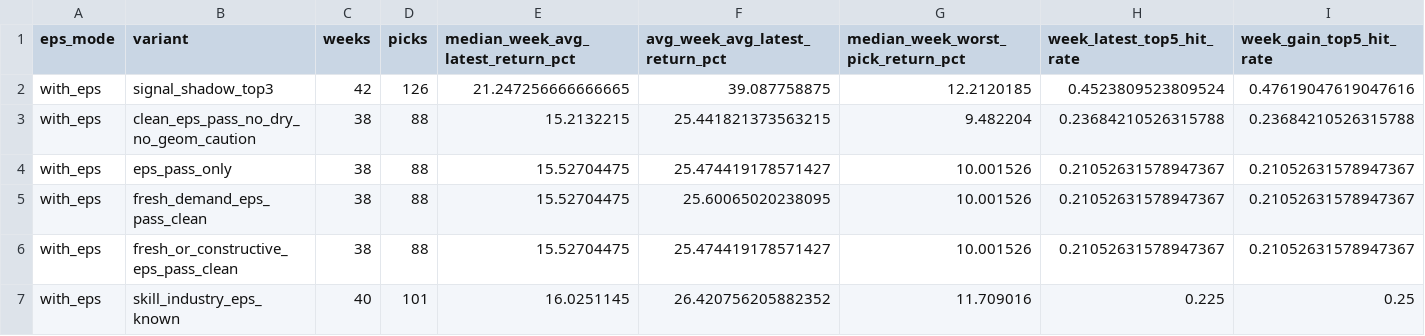
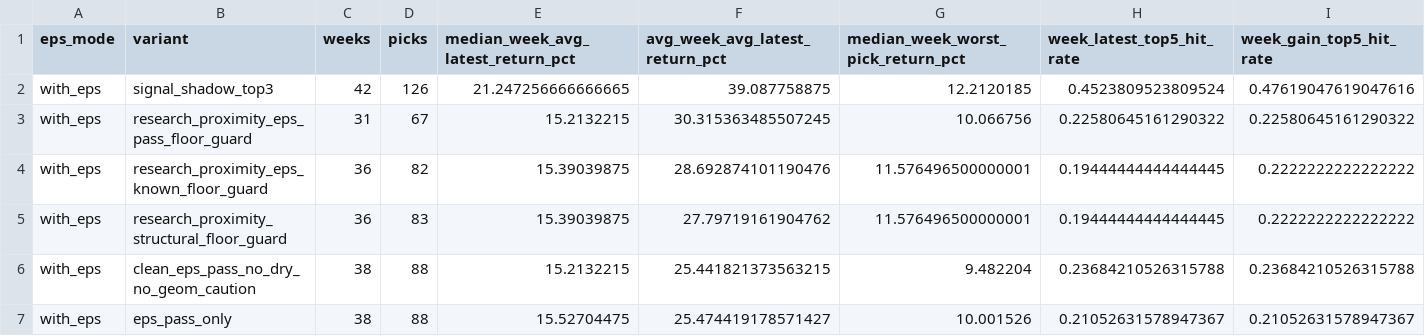
Before and after one commit to githhhh/Yfinance_data, a CSV file: backtest/ibd_weekly_signal_oracle_eval/with_eps_variant_summary.csv, drawn as a sheet; only a part is shown; the shorter side is filled out with more unchanged rows; rows hold the shown columns only; the diff names each change by its address in the sheet, - before the commit and + after, or states it on an @@ line.

```diff
--- a/backtest/ibd_weekly_signal_oracle_eval/with_eps_variant_summary.csv
+++ b/backtest/ibd_weekly_signal_oracle_eval/with_eps_variant_summary.csv
+row 3: with_eps | research_proximity_eps_pass_floor_guard | 31 | 67 | 15.2132215 | 30.315363485507245 | 10.066756 | 0.22580645161290322 | 0.22580645161290322
+row 4: with_eps | research_proximity_eps_known_floor_guard | 36 | 82 | 15.39039875 | 28.692874101190476 | 11.576496500000001 | 0.19444444444444445 | 0.2222222222222222
+row 5: with_eps | research_proximity_structural_floor_guard | 36 | 83 | 15.39039875 | 27.79719161904762 | 11.576496500000001 | 0.19444444444444445 | 0.2222222222222222
```
Also changed, not shown: backtest/ibd_weekly_signal_oracle_eval/combined_variant_summary.csv, backtest/ibd_weekly_signal_oracle_eval/no_eps_weekly_variant_metrics.csv, 25 other files.
